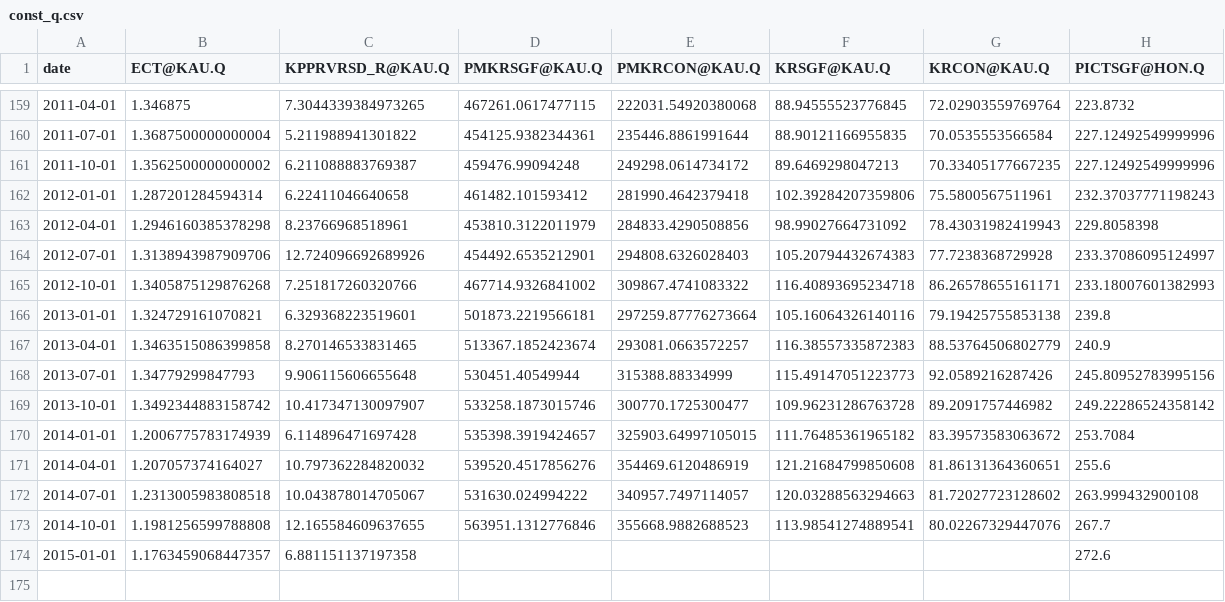
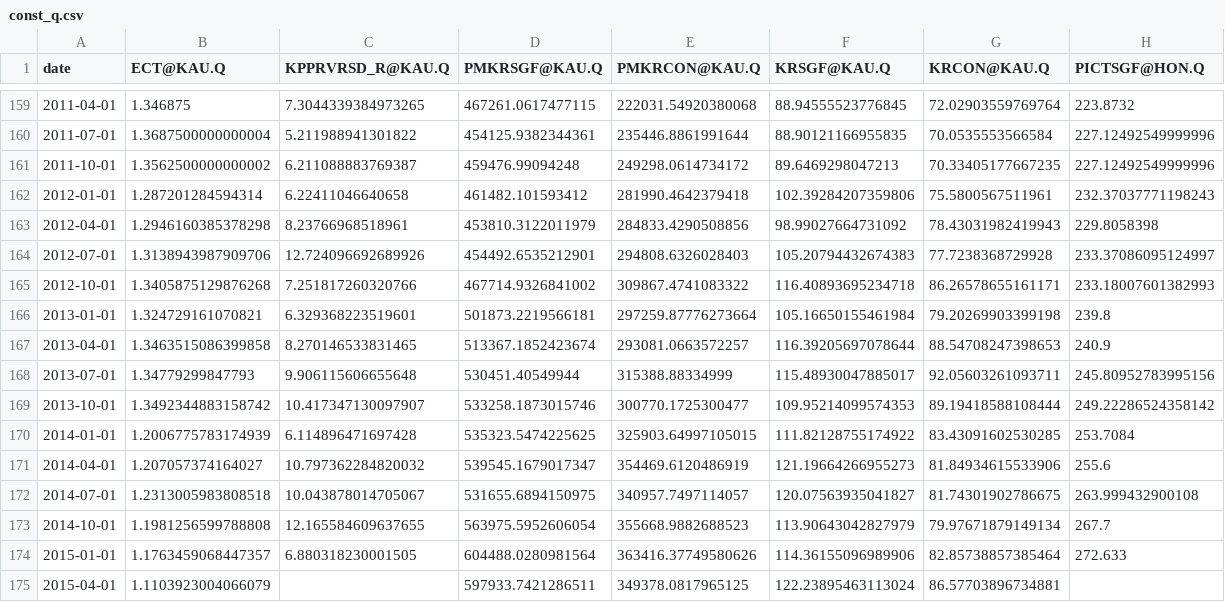
Before and after one commit to UHERO/kauai_june, a CSV file: data/const_q.csv, drawn as a sheet; only a part is shown, gaps mark what is left out.

```diff
--- a/data/const_q.csv
+++ b/data/const_q.csv
@@ -165,10 +165,11 @@ date,ECT@KAU.Q,KPPRVRSD_R@KAU.Q,PMKRSGF@KAU.Q,PMKRCON@KAU.Q,KRSGF@KAU.Q,KRCON@KA
 2012-10-01,1.3405875129876268,7.251817260320766,467714.9326841002,309867.4741083322,116.40893695234718,86.26578655161171,233.18007601382993
-2013-01-01,1.324729161070821,6.329368223519601,501873.2219566181,297259.87776273664,105.16064326140116,79.19425755853138,239.8
-2013-04-01,1.3463515086399858,8.270146533831465,513367.1852423674,293081.0663572257,116.38557335872383,88.53764506802779,240.9
-2013-07-01,1.34779299847793,9.906115606655648,530451.40549944,315388.88334999,115.49147051223773,92.0589216287426,245.80952783995156
-2013-10-01,1.3492344883158742,10.417347130097907,533258.1873015746,300770.1725300477,109.96231286763728,89.2091757446982,249.22286524358142
-2014-01-01,1.2006775783174939,6.114896471697428,535398.3919424657,325903.64997105015,111.76485361965182,83.39573583063672,253.7084
-2014-04-01,1.207057374164027,10.797362284820032,539520.4517856276,354469.6120486919,121.21684799850608,81.86131364360651,255.6
-2014-07-01,1.2313005983808518,10.043878014705067,531630.024994222,340957.7497114057,120.03288563294663,81.72027723128602,263.999432900108
-2014-10-01,1.1981256599788808,12.165584609637655,563951.1312776846,355668.9882688523,113.98541274889541,80.02267329447076,267.7
-2015-01-01,1.1763459068447357,6.881151137197358,,,,,272.6
+2013-01-01,1.324729161070821,6.329368223519601,501873.2219566181,297259.87776273664,105.16650155461984,79.20269903399198,239.8
+2013-04-01,1.3463515086399858,8.270146533831465,513367.1852423674,293081.0663572257,116.39205697078644,88.54708247398653,240.9
+2013-07-01,1.34779299847793,9.906115606655648,530451.40549944,315388.88334999,115.48930047885017,92.05603261093711,245.80952783995156
+2013-10-01,1.3492344883158742,10.417347130097907,533258.1873015746,300770.1725300477,109.95214099574353,89.19418588108444,249.22286524358142
+2014-01-01,1.2006775783174939,6.114896471697428,535323.5474225625,325903.64997105015,111.82128755174922,83.43091602530285,253.7084
+2014-04-01,1.207057374164027,10.797362284820032,539545.1679017347,354469.6120486919,121.19664266955273,81.84934615533906,255.6
+2014-07-01,1.2313005983808518,10.043878014705067,531655.6894150975,340957.7497114057,120.07563935041827,81.74301902786675,263.999432900108
+2014-10-01,1.1981256599788808,12.165584609637655,563975.5952606054,355668.9882688523,113.90643042827979,79.97671879149134,267.7
+2015-01-01,1.1763459068447357,6.880318230001505,604488.0280981564,363416.37749580626,114.36155096989906,82.85738857385464,272.633
+2015-04-01,1.1103923004066079,,597933.7421286511,349378.0817965125,122.23895463113024,86.57703896734881,
```
Also changed, not shown: data/jobs_q.csv, data/major_m.csv, 8 other files.
